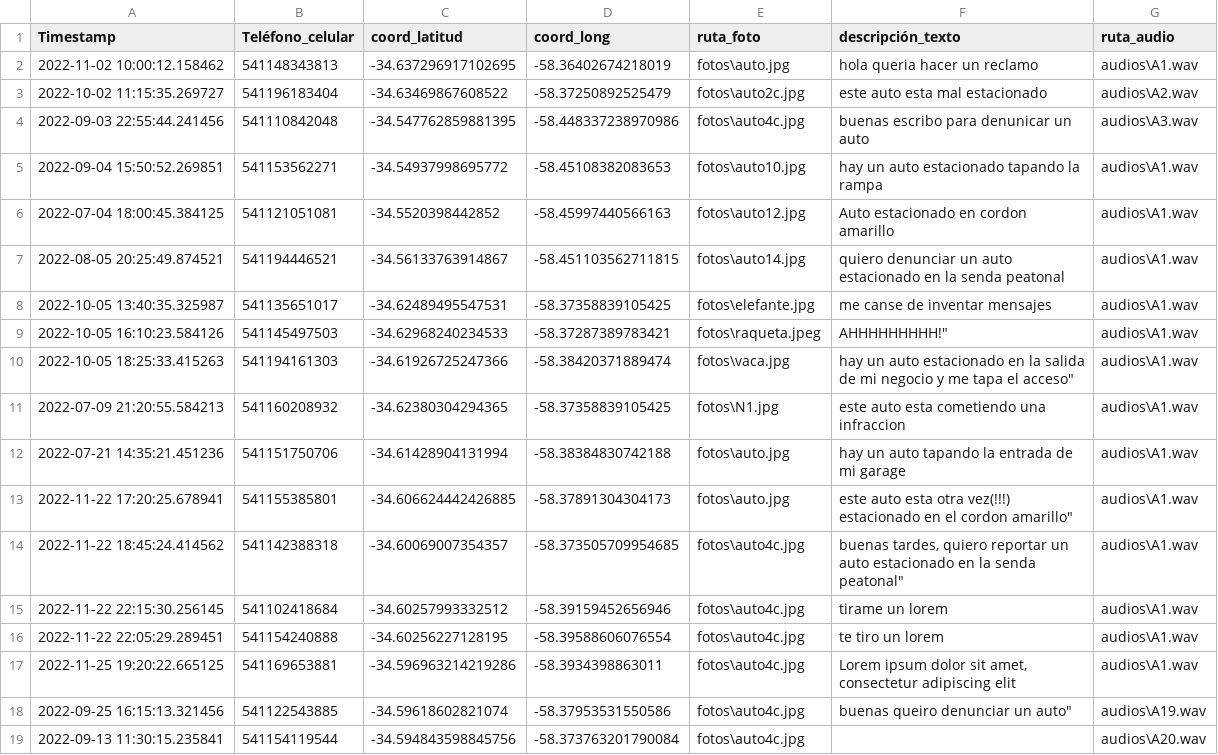
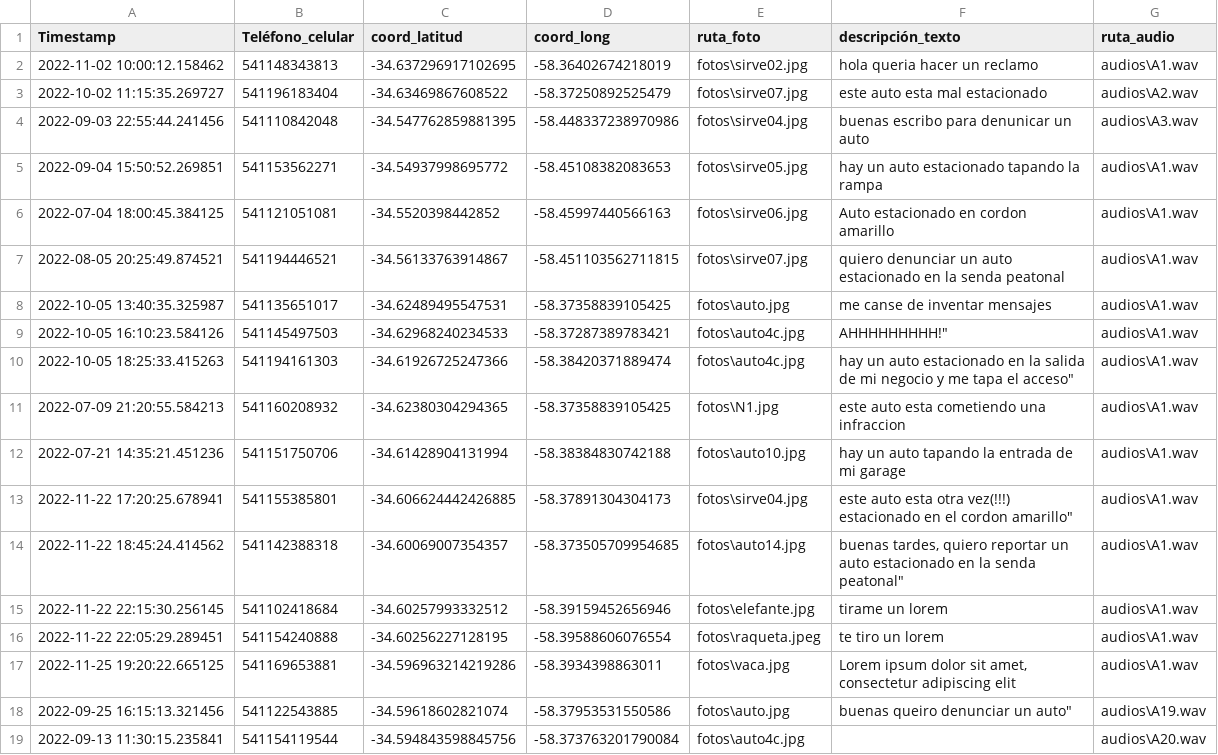
Before and after one commit to Kikinota27/TP2, a CSV file: reclamosad.csv, drawn as a sheet.

Commit message:
Modificación de resizing en detector de patentes y carga de nuevas fotos.

```diff
--- a/reclamosad.csv
+++ b/reclamosad.csv
@@ -1,19 +1,19 @@
 Timestamp;Teléfono_celular;coord_latitud;coord_long;ruta_foto;descripción_texto;ruta_audio
-2022-11-02 10:00:12.158462;541148343813;-34.637296917102695;-58.36402674218019;fotos\auto.jpg;hola queria hacer un reclamo;audios\A1.wav
-2022-10-02 11:15:35.269727;541196183404;-34.63469867608522;-58.37250892525479;fotos\auto2c.jpg;este auto esta mal estacionado;audios\A2.wav
-2022-09-03 22:55:44.241456;541110842048;-34.547762859881395;-58.448337238970986;fotos\auto4c.jpg;buenas escribo para denunicar un auto;audios\A3.wav
-2022-09-04 15:50:52.269851;541153562271;-34.54937998695772;-58.45108382083653;fotos\auto10.jpg;hay un auto estacionado tapando la rampa;audios\A1.wav
-2022-07-04 18:00:45.384125;541121051081;-34.5520398442852;-58.45997440566163;fotos\auto12.jpg;Auto estacionado en cordon amarillo;audios\A1.wav
-2022-08-05 20:25:49.874521;541194446521;-34.56133763914867;-58.451103562711815;fotos\auto14.jpg;quiero denunciar un auto estacionado en la senda peatonal;audios\A1.wav
-2022-10-05 13:40:35.325987;541135651017;-34.62489495547531;-58.37358839105425;fotos\elefante.jpg;me canse de inventar mensajes;audios\A1.wav
-2022-10-05 16:10:23.584126;541145497503;-34.62968240234533;-58.37287389783421;fotos\raqueta.jpeg;AHHHHHHHHH!";audios\A1.wav
-2022-10-05 18:25:33.415263;541194161303;-34.61926725247366;-58.38420371889474;fotos\vaca.jpg;hay un auto estacionado en la salida de mi negocio y me tapa el acceso";audios\A1.wav
+2022-11-02 10:00:12.158462;541148343813;-34.637296917102695;-58.36402674218019;fotos\sirve02.jpg;hola queria hacer un reclamo;audios\A1.wav
+2022-10-02 11:15:35.269727;541196183404;-34.63469867608522;-58.37250892525479;fotos\sirve07.jpg;este auto esta mal estacionado;audios\A2.wav
+2022-09-03 22:55:44.241456;541110842048;-34.547762859881395;-58.448337238970986;fotos\sirve04.jpg;buenas escribo para denunicar un auto;audios\A3.wav
+2022-09-04 15:50:52.269851;541153562271;-34.54937998695772;-58.45108382083653;fotos\sirve05.jpg;hay un auto estacionado tapando la rampa;audios\A1.wav
+2022-07-04 18:00:45.384125;541121051081;-34.5520398442852;-58.45997440566163;fotos\sirve06.jpg;Auto estacionado en cordon amarillo;audios\A1.wav
+2022-08-05 20:25:49.874521;541194446521;-34.56133763914867;-58.451103562711815;fotos\sirve07.jpg;quiero denunciar un auto estacionado en la senda peatonal;audios\A1.wav
+2022-10-05 13:40:35.325987;541135651017;-34.62489495547531;-58.37358839105425;fotos\auto.jpg;me canse de inventar mensajes;audios\A1.wav
+2022-10-05 16:10:23.584126;541145497503;-34.62968240234533;-58.37287389783421;fotos\auto4c.jpg;AHHHHHHHHH!";audios\A1.wav
+2022-10-05 18:25:33.415263;541194161303;-34.61926725247366;-58.38420371889474;fotos\auto4c.jpg;hay un auto estacionado en la salida de mi negocio y me tapa el acceso";audios\A1.wav
 2022-07-09 21:20:55.584213;541160208932;-34.62380304294365;-58.37358839105425;fotos\N1.jpg;este auto esta cometiendo una infraccion;audios\A1.wav
-2022-07-21 14:35:21.451236;541151750706;-34.61428904131994;-58.38384830742188;fotos\auto.jpg;hay un auto tapando la entrada de mi garage;audios\A1.wav
-2022-11-22 17:20:25.678941;541155385801;-34.606624442426885;-58.37891304304173;fotos\auto.jpg;este auto esta otra vez(!!!) estacionado en el cordon amarillo";audios\A1.wav
-2022-11-22 18:45:24.414562;541142388318;-34.60069007354357;-58.373505709954685;fotos\auto4c.jpg;buenas tardes, quiero reportar un auto estacionado en la senda peatonal";audios\A1.wav
-2022-11-22 22:15:30.256145;541102418684;-34.60257993332512;-58.39159452656946;fotos\auto4c.jpg;tirame un lorem;audios\A1.wav
-2022-11-22 22:05:29.289451;541154240888;-34.60256227128195;-58.39588606076554;fotos\auto4c.jpg;te tiro un lorem;audios\A1.wav
-2022-11-25 19:20:22.665125;541169653881;-34.596963214219286;-58.3934398863011;fotos\auto4c.jpg;Lorem ipsum dolor sit amet, consectetur adipiscing elit;audios\A1.wav
-2022-09-25 16:15:13.321456;541122543885;-34.59618602821074;-58.37953531550586;fotos\auto4c.jpg;buenas queiro denunciar un auto";audios\A19.wav
+2022-07-21 14:35:21.451236;541151750706;-34.61428904131994;-58.38384830742188;fotos\auto10.jpg;hay un auto tapando la entrada de mi garage;audios\A1.wav
+2022-11-22 17:20:25.678941;541155385801;-34.606624442426885;-58.37891304304173;fotos\sirve04.jpg;este auto esta otra vez(!!!) estacionado en el cordon amarillo";audios\A1.wav
+2022-11-22 18:45:24.414562;541142388318;-34.60069007354357;-58.373505709954685;fotos\auto14.jpg;buenas tardes, quiero reportar un auto estacionado en la senda peatonal";audios\A1.wav
+2022-11-22 22:15:30.256145;541102418684;-34.60257993332512;-58.39159452656946;fotos\elefante.jpg;tirame un lorem;audios\A1.wav
+2022-11-22 22:05:29.289451;541154240888;-34.60256227128195;-58.39588606076554;fotos\raqueta.jpeg;te tiro un lorem;audios\A1.wav
+2022-11-25 19:20:22.665125;541169653881;-34.596963214219286;-58.3934398863011;fotos\vaca.jpg;Lorem ipsum dolor sit amet, consectetur adipiscing elit;audios\A1.wav
+2022-09-25 16:15:13.321456;541122543885;-34.59618602821074;-58.37953531550586;fotos\auto.jpg;buenas queiro denunciar un auto";audios\A19.wav
 2022-09-13 11:30:15.235841;541154119544;-34.594843598845756;-58.373763201790084;fotos\auto4c.jpg; ;audios\A20.wav
```
Also changed, not shown: 8 other files.
